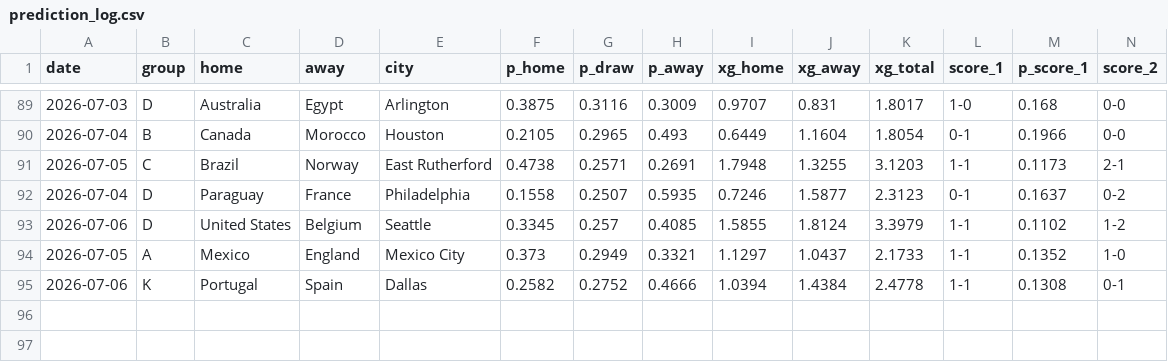
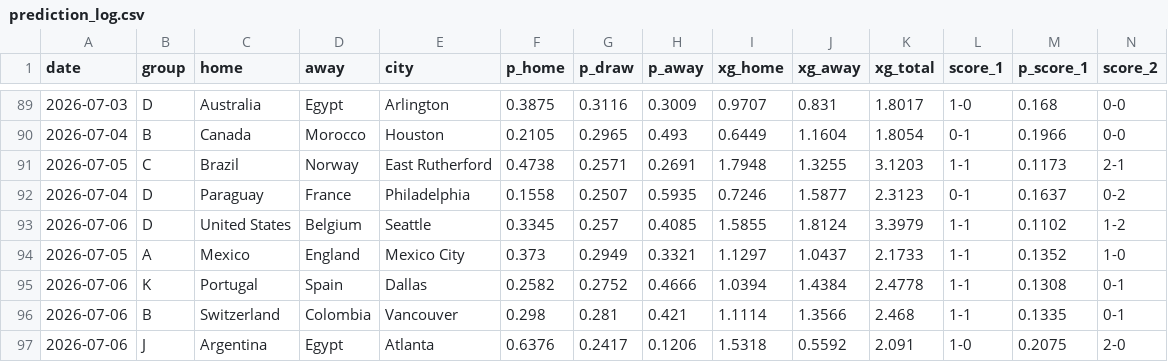
Before and after one commit to jonatyum/mundial-statistic, a CSV file: data/predictions/prediction_log.csv, drawn as a sheet; only a part is shown, gaps mark what is left out; rows hold the shown columns only; the diff names each change by its address in the sheet, - before the commit and + after, or states it on an @@ line.

```diff
--- a/data/predictions/prediction_log.csv
+++ b/data/predictions/prediction_log.csv
+row 96: 2026-07-06 | B | Switzerland | Colombia | Vancouver | 0.298 | 0.281 | 0.421 | 1.1114 | 1.3566 | 2.468 | 1-1 | 0.1335 | 0-1
+row 97: 2026-07-06 | J | Argentina | Egypt | Atlanta | 0.6376 | 0.2417 | 0.1206 | 1.5318 | 0.5592 | 2.091 | 1-0 | 0.2075 | 2-0
```
Also changed, not shown: data/processed/calibration.csv, data/processed/champion_history.csv, 7 other files.
